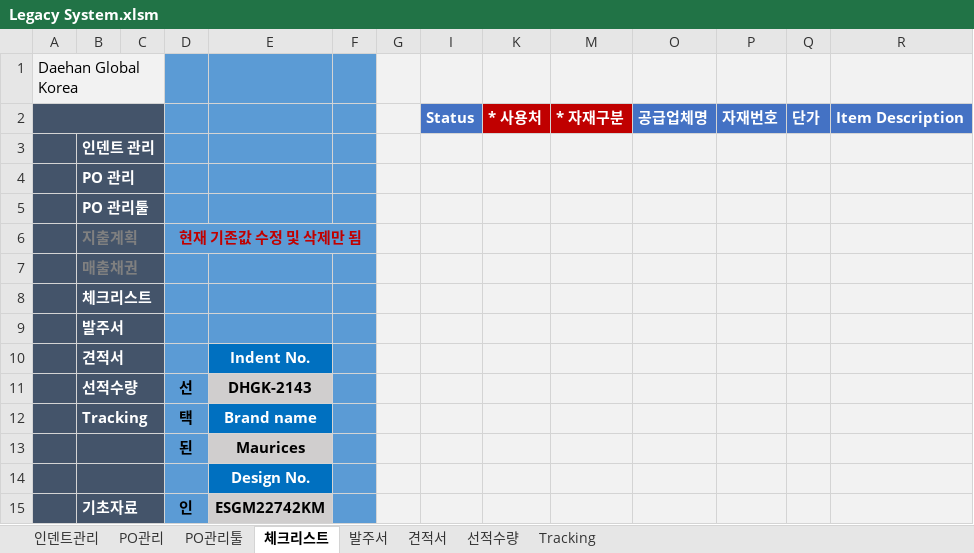
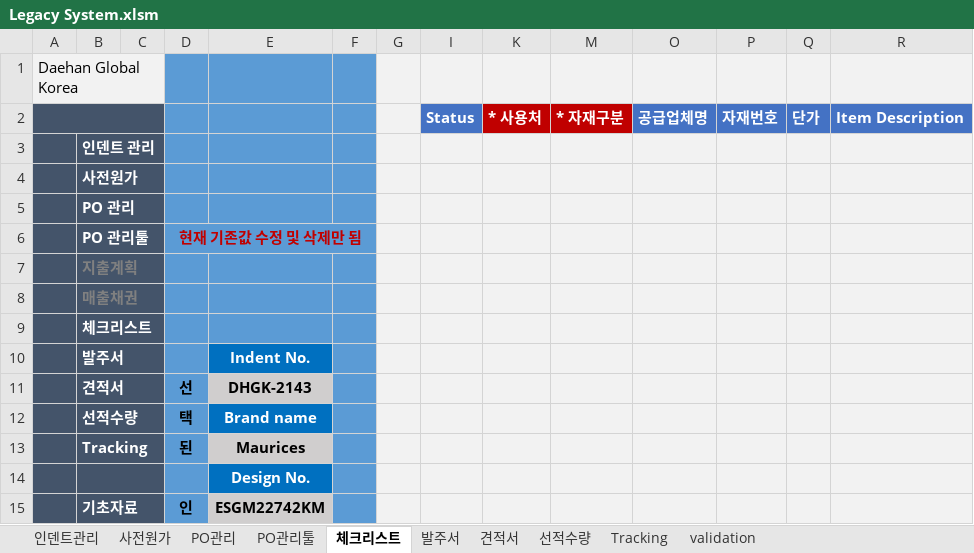
Before and after one commit to Lindo79/Trainning, an Excel workbook: Legacy System.xlsm, sheet 체크리스트, drawn as a sheet; only a part is shown; values as stored, in another font and other column widths than the file's, no borders; charts and pictures and conditional formats not drawn; removed rows and columns are numbered as before the commit, all else as after; rows hold the shown columns only; the diff names each change by its address in the sheet, - before the commit and + after, or states it on an @@ line.

```diff
--- a/Legacy System.xlsm (sheet 체크리스트)
+++ b/Legacy System.xlsm (sheet 체크리스트)
+sheet tab: 사전원가
@@ sheet tab unhidden: validation @@
+row 4:  | 사전원가
+row 6:  | PO 관리툴 |  | 현재 기존값 수정 및 삭제만 됨
-B7: PO 관리툴
+B7: 지출계획
-B7 text colour: #FFFFFF
+B7 text colour: #808080
-row 6:  | 지출계획 |  | 현재 기존값 수정 및 삭제만 됨
-row 9:  | 발주서
-B10: 견적서
+B10: 발주서
-B11: 선적수량
+B11: 견적서
-B12: Tracking
+B12: 선적수량
-B13: (empty)
+B13: Tracking
```
Also changed, not shown: sheet 견적서, sheet 발주서, sheet 선적수량, sheet Tracking, sheet PO관리, sheet 인덴트관리, 1 more sheet, hidden cells, charts or pictures.
